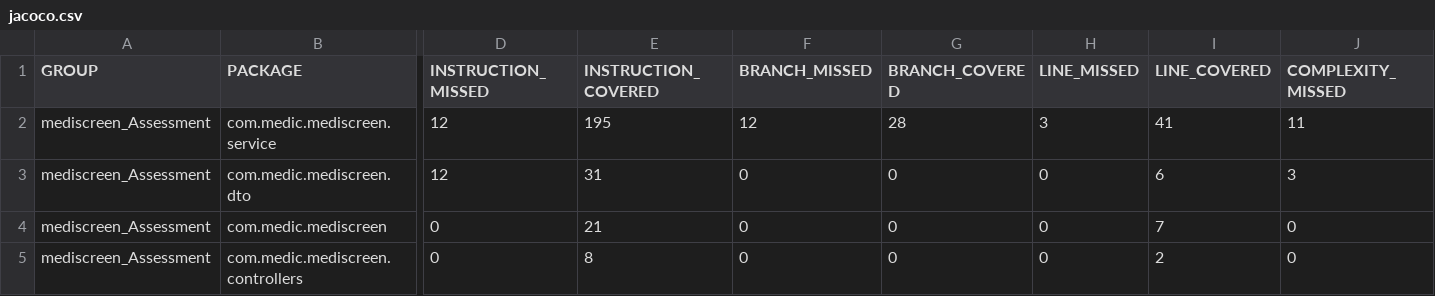
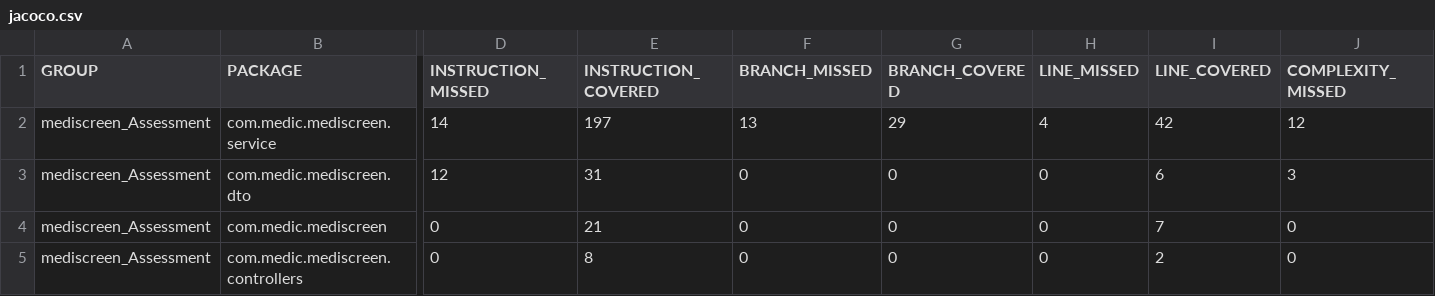
Before and after one commit to Kerbetth/OCR-09_Assessment, a CSV file: target/site/jacoco-ut/jacoco.csv, drawn as a sheet; only a part is shown, gaps mark what is left out; the diff names each change by its address in the sheet, - before the commit and + after, or states it on an @@ line.

```diff
--- a/target/site/jacoco-ut/jacoco.csv
+++ b/target/site/jacoco-ut/jacoco.csv
-D2 (INSTRUCTION_MISSED): 12
+D2 (INSTRUCTION_MISSED): 14
-E2 (INSTRUCTION_COVERED): 195
+E2 (INSTRUCTION_COVERED): 197
-F2 (BRANCH_MISSED): 12
+F2 (BRANCH_MISSED): 13
-G2 (BRANCH_COVERED): 28
+G2 (BRANCH_COVERED): 29
-H2 (LINE_MISSED): 3
+H2 (LINE_MISSED): 4
-I2 (LINE_COVERED): 41
+I2 (LINE_COVERED): 42
-J2 (COMPLEXITY_MISSED): 11
+J2 (COMPLEXITY_MISSED): 12
```
Also changed, not shown: 18 other files.
